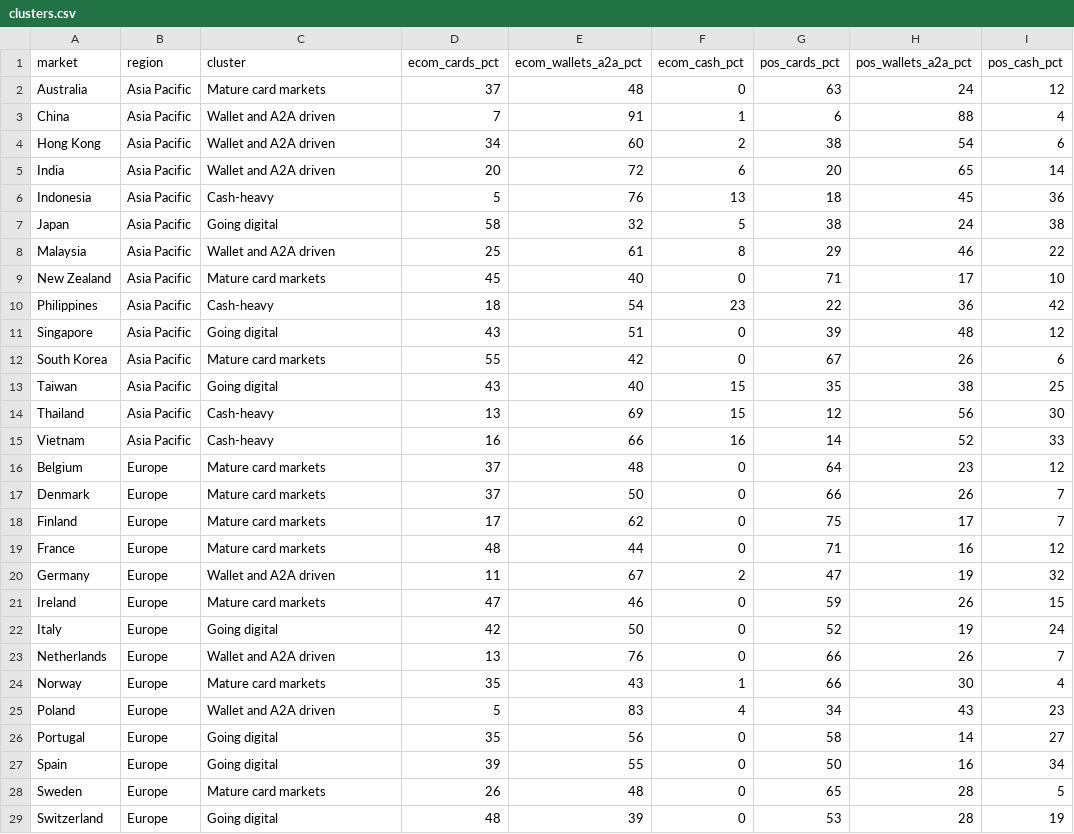
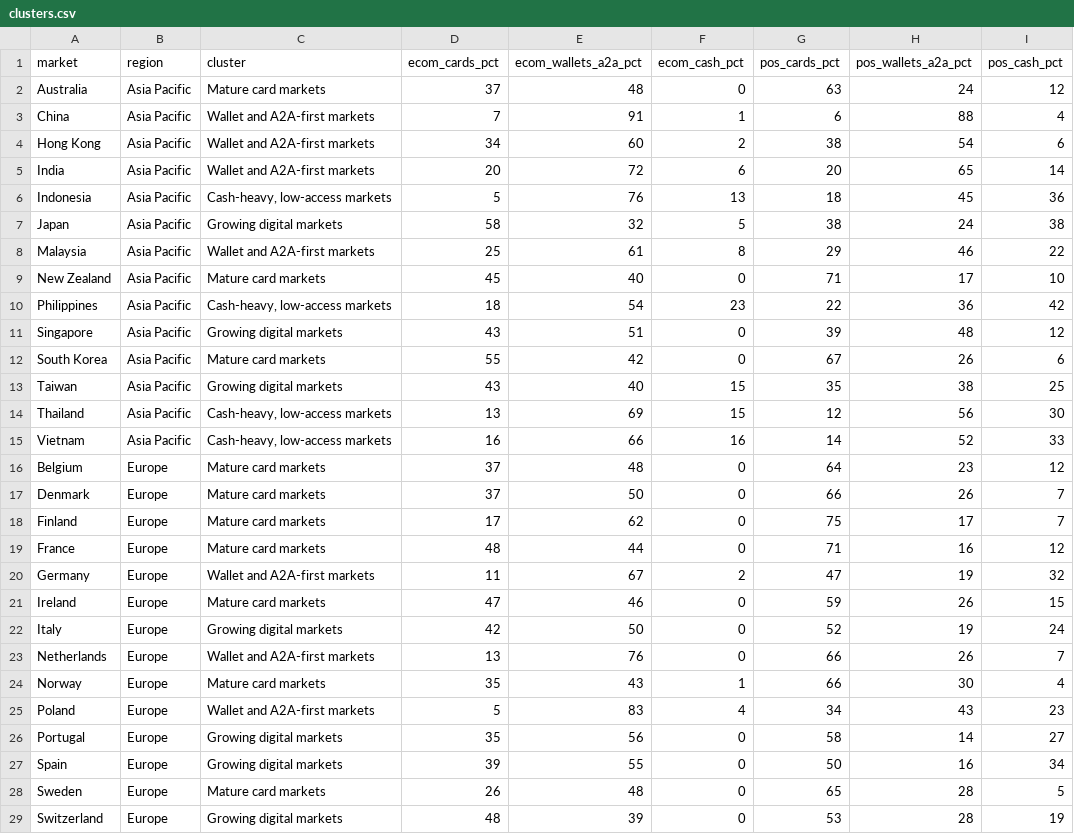
Before and after one commit to natliesim/payment-method-analysis, a CSV file: data/clusters.csv, drawn as a sheet; only a part is shown; the diff covers the shown part only.

```diff
--- a/data/clusters.csv
+++ b/data/clusters.csv
@@ -2,15 +2,15 @@ market,region,cluster,ecom_cards_pct,ecom_wallets_a2a_pct,ecom_cash_pct,pos_card
 "Australia","Asia Pacific","Mature card markets",37,48,0,63,24,12
-"China","Asia Pacific","Wallet and A2A driven",7,91,1,6,88,4
-"Hong Kong","Asia Pacific","Wallet and A2A driven",34,60,2,38,54,6
-"India","Asia Pacific","Wallet and A2A driven",20,72,6,20,65,14
-"Indonesia","Asia Pacific","Cash-heavy",5,76,13,18,45,36
-"Japan","Asia Pacific","Going digital",58,32,5,38,24,38
-"Malaysia","Asia Pacific","Wallet and A2A driven",25,61,8,29,46,22
+"China","Asia Pacific","Wallet and A2A-first markets",7,91,1,6,88,4
+"Hong Kong","Asia Pacific","Wallet and A2A-first markets",34,60,2,38,54,6
+"India","Asia Pacific","Wallet and A2A-first markets",20,72,6,20,65,14
+"Indonesia","Asia Pacific","Cash-heavy, low-access markets",5,76,13,18,45,36
+"Japan","Asia Pacific","Growing digital markets",58,32,5,38,24,38
+"Malaysia","Asia Pacific","Wallet and A2A-first markets",25,61,8,29,46,22
 "New Zealand","Asia Pacific","Mature card markets",45,40,0,71,17,10
-"Philippines","Asia Pacific","Cash-heavy",18,54,23,22,36,42
-"Singapore","Asia Pacific","Going digital",43,51,0,39,48,12
+"Philippines","Asia Pacific","Cash-heavy, low-access markets",18,54,23,22,36,42
+"Singapore","Asia Pacific","Growing digital markets",43,51,0,39,48,12
 "South Korea","Asia Pacific","Mature card markets",55,42,0,67,26,6
-"Taiwan","Asia Pacific","Going digital",43,40,15,35,38,25
-"Thailand","Asia Pacific","Cash-heavy",13,69,15,12,56,30
-"Vietnam","Asia Pacific","Cash-heavy",16,66,16,14,52,33
+"Taiwan","Asia Pacific","Growing digital markets",43,40,15,35,38,25
+"Thailand","Asia Pacific","Cash-heavy, low-access markets",13,69,15,12,56,30
+"Vietnam","Asia Pacific","Cash-heavy, low-access markets",16,66,16,14,52,33
 "Belgium","Europe","Mature card markets",37,48,0,64,23,12
@@ -19,11 +19,11 @@ market,region,cluster,ecom_cards_pct,ecom_wallets_a2a_pct,ecom_cash_pct,pos_card
 "France","Europe","Mature card markets",48,44,0,71,16,12
-"Germany","Europe","Wallet and A2A driven",11,67,2,47,19,32
+"Germany","Europe","Wallet and A2A-first markets",11,67,2,47,19,32
 "Ireland","Europe","Mature card markets",47,46,0,59,26,15
-"Italy","Europe","Going digital",42,50,0,52,19,24
-"Netherlands","Europe","Wallet and A2A driven",13,76,0,66,26,7
+"Italy","Europe","Growing digital markets",42,50,0,52,19,24
+"Netherlands","Europe","Wallet and A2A-first markets",13,76,0,66,26,7
 "Norway","Europe","Mature card markets",35,43,1,66,30,4
-"Poland","Europe","Wallet and A2A driven",5,83,4,34,43,23
-"Portugal","Europe","Going digital",35,56,0,58,14,27
-"Spain","Europe","Going digital",39,55,0,50,16,34
+"Poland","Europe","Wallet and A2A-first markets",5,83,4,34,43,23
+"Portugal","Europe","Growing digital markets",35,56,0,58,14,27
+"Spain","Europe","Growing digital markets",39,55,0,50,16,34
 "Sweden","Europe","Mature card markets",26,48,0,65,28,5
-"Switzerland","Europe","Going digital",48,39,0,53,28,19
+"Switzerland","Europe","Growing digital markets",48,39,0,53,28,19
```
Also changed, not shown: 10 edited cells elsewhere in this file, 5 other files.
